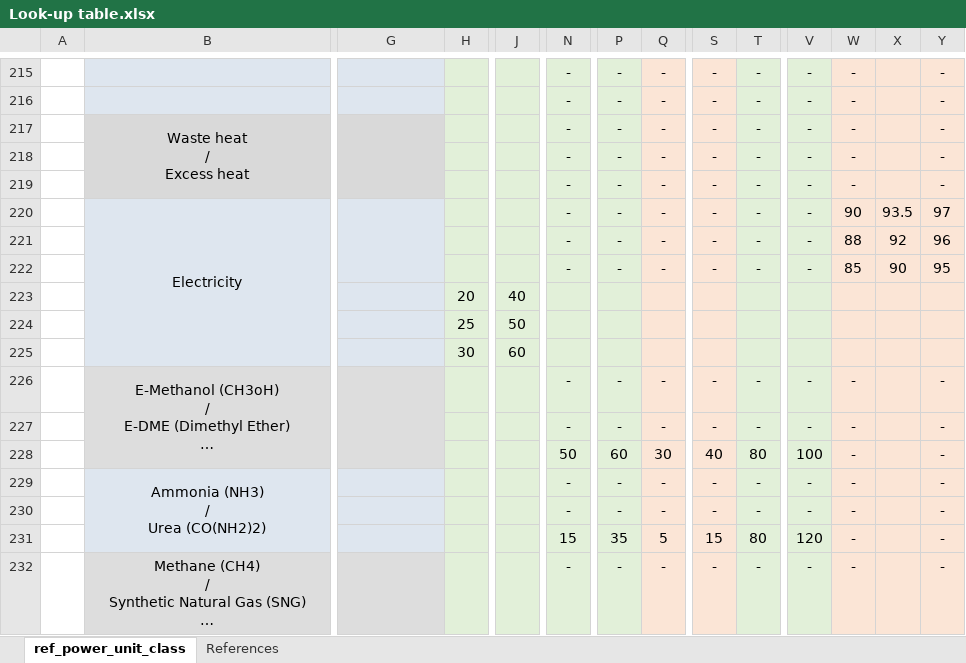
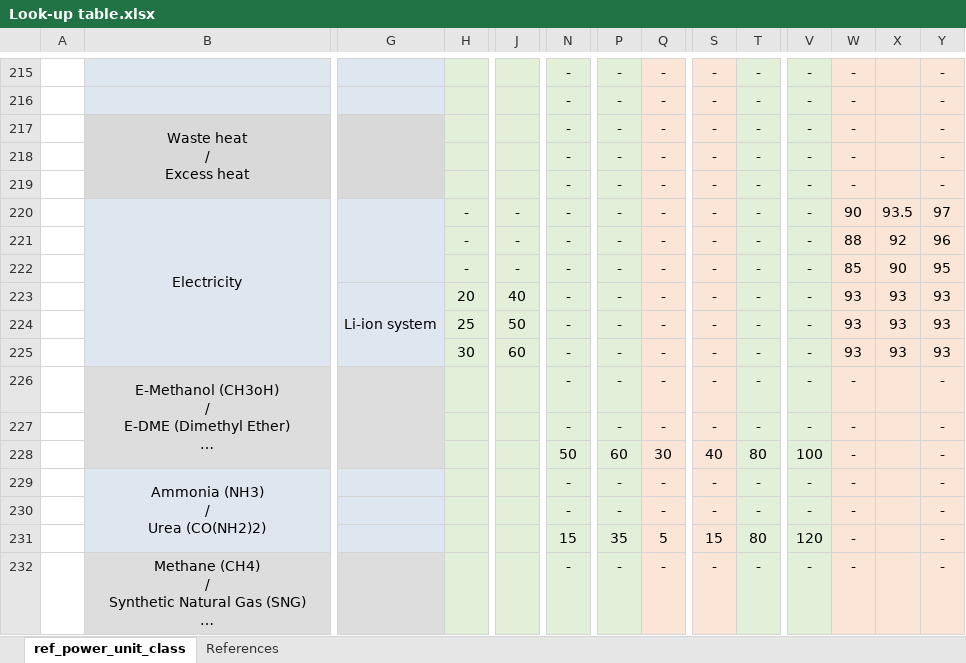
Before and after one commit to RayRojasCandia/Dispa-SET_UNLEASH, an Excel workbook: scripts/Unleash_PyPSA_DispaSET_Raw_Data_Processing/Coeficients_Sources/Look-up table.xlsx, sheet ref_power_unit_class, drawn as a sheet; only a part is shown, gaps mark what is left out; long unchanged cells end in …; values as stored, in another font and other column widths than the file's, no borders; the diff names each change by its address in the sheet, - before the commit and + after, or states it on an @@ line.

Commit message:
Last changes to the power plant filtering script

```diff
--- a/scripts/Unleash_PyPSA_DispaSET_Raw_Data_Processing/Coeficients_Sources/Look-up table.xlsx (sheet ref_power_unit_class)
+++ b/scripts/Unleash_PyPSA_DispaSET_Raw_Data_Processing/Coeficients_Sources/Look-up table.xlsx (sheet ref_power_unit_class)
-H220:H222: (empty)
+H220:H222: -
-J220:J222: (empty)
+J220:J222: -
-G223: (empty)
+G223: Li-ion system
+G223:G225 merged
-N223:N225: (empty)
+N223:N225: -
-P223:P225: (empty)
+P223:P225: -
-Q223:Q225: (empty)
+Q223:Q225: -
-S223:S225: (empty)
+S223:S225: -
-T223:T225: (empty)
+T223:T225: -
-V223:V225: (empty)
+V223:V225: -
-W223:W225: (empty)
+W223:W225: 93
-X223:X225: (empty)
+X223:X225: 93
-Y223:Y225: (empty)
+Y223:Y225: 93
```
Also changed, not shown: 34 other files.
